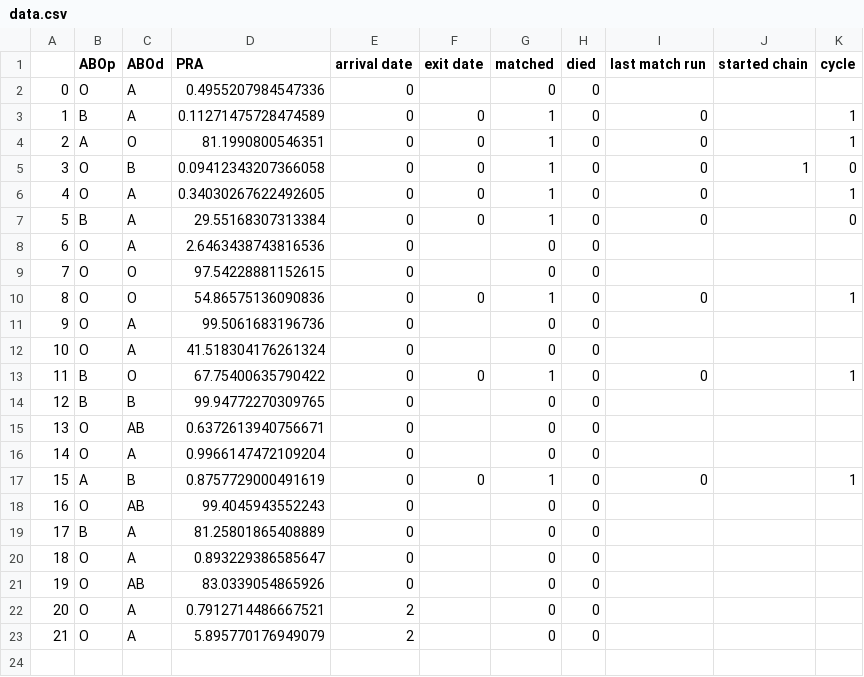
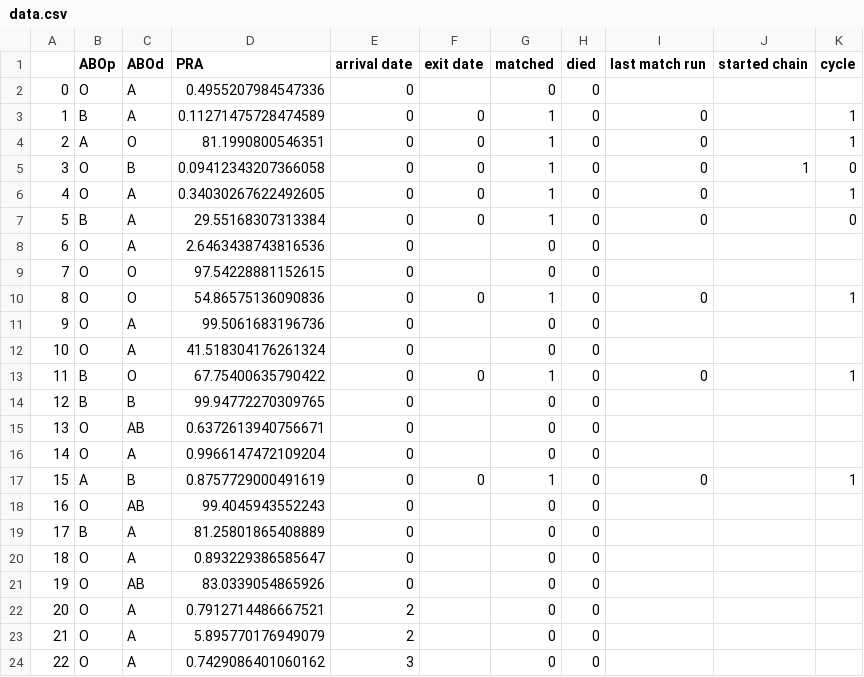
Before and after one commit to jjbl99/kidney-game2, a CSV file: player1/data.csv, drawn as a sheet.

```diff
--- a/player1/data.csv
+++ b/player1/data.csv
@@ -23 +23,2 @@
 21,O,A,5.895770176949079,2,,0,0,,,
+22,O,A,0.7429086401060162,3,,0,0,,,
```
Also changed, not shown: player1/graph.csv, 2 other files.
